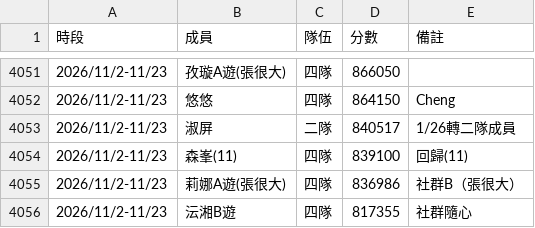
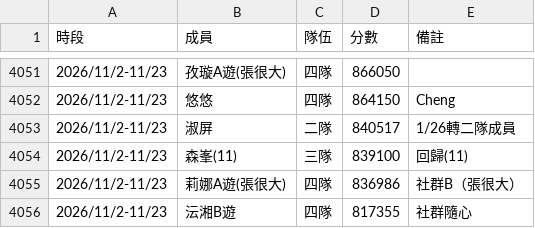
Before and after one commit to Der46/cm-master-board, a CSV file: data/scores.csv, drawn as a sheet; only a part is shown, gaps mark what is left out.

```diff
--- a/data/scores.csv
+++ b/data/scores.csv
@@ -4053,3 +4053,3 @@
 2026/11/2-11/23,淑屏,二隊,840517,1/26轉二隊成員
-2026/11/2-11/23,森峯(11),四隊,839100,回歸(11)
+2026/11/2-11/23,森峯(11),三隊,839100,回歸(11)
 2026/11/2-11/23,莉娜A遊(張很大),四隊,836986,社群B（張很大）
```
Also changed, not shown: data/sheets/2026-11-02_2026-11-23.csv, 1 other file.
